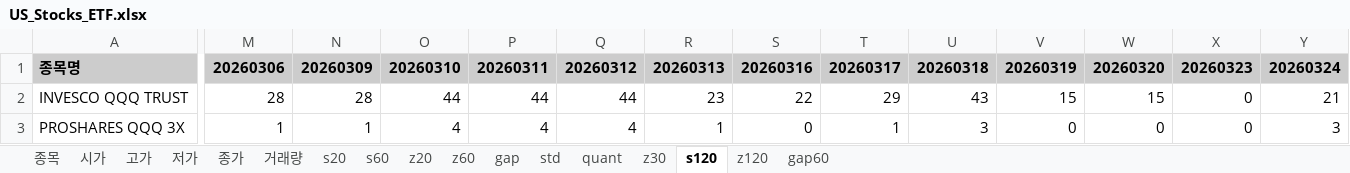
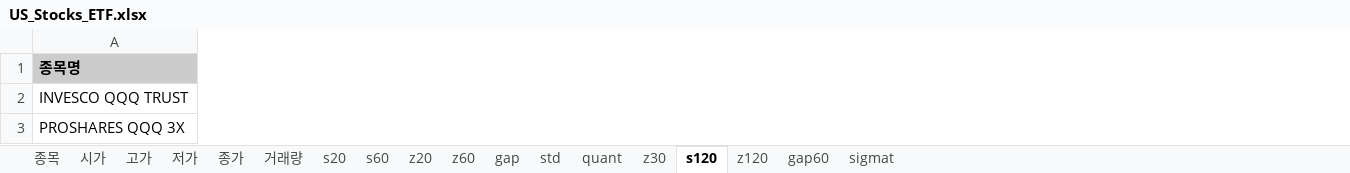
Before and after one commit to alicia-eunsil/all-in-one-daily-stock, an Excel workbook: US_Stocks_ETF.xlsx, sheet s120, drawn as a sheet; only a part is shown, gaps mark what is left out; values as stored, in another font and other column widths than the file's, no borders; the diff covers the shown part only; the diff names each change by its address in the sheet, - before the commit and + after, or states it on an @@ line.

```diff
--- a/US_Stocks_ETF.xlsx (sheet s120)
+++ b/US_Stocks_ETF.xlsx (sheet s120)
+sheet tab: sigmat
-column M, rows 1-3: 20260306 | 28 | 1
-column N, rows 1-3: 20260309 | 28 | 1
-column O, rows 1-3: 20260310 | 44 | 4
-column P, rows 1-3: 20260311 | 44 | 4
-column Q, rows 1-3: 20260312 | 44 | 4
-column R, rows 1-3: 20260313 | 23 | 1
-column S, rows 1-3: 20260316 | 22 | 0
-column T, rows 1-3: 20260317 | 29 | 1
-column U, rows 1-3: 20260318 | 43 | 3
-column V, rows 1-3: 20260319 | 15 | 0
-column W, rows 1-3: 20260320 | 15 | 0
-column X, rows 1-3: 20260323 | 0 | 0
-column Y, rows 1-3: 20260324 | 21 | 3
```
Also changed, not shown: 13 removed columns elsewhere in this sheet, sheet z120, sheet s60, sheet z60, sheet quant, sheet gap60, sheet z30, 9 more sheets, KR_Stocks_ETF.xlsx, US_Stocks_Individual.xlsx, 2 other files.
